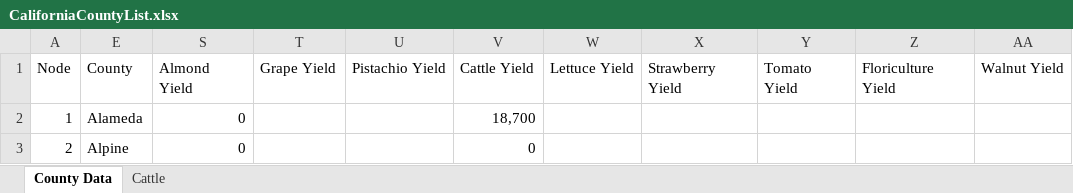
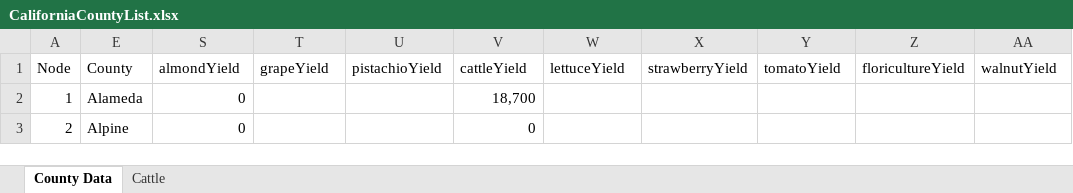
Before and after one commit to bktarter/CMPLXSYS530, an Excel workbook: CaliforniaCountyList.xlsx, sheet County Data, drawn as a sheet; only a part is shown; values as stored, in another font and other column widths than the file's, no borders; the diff names each change by its address in the sheet, - before the commit and + after, or states it on an @@ line.

Commit message:
xlxs yield title to camel case

```diff
--- a/CaliforniaCountyList.xlsx (sheet County Data)
+++ b/CaliforniaCountyList.xlsx (sheet County Data)
-S1: Almond Yield
+S1: almondYield
-T1: Grape Yield
+T1: grapeYield
-U1: Pistachio Yield
+U1: pistachioYield
-V1: Cattle Yield
+V1: cattleYield
-W1: Lettuce Yield
+W1: lettuceYield
-X1: Strawberry Yield
+X1: strawberryYield
-Y1: Tomato Yield
+Y1: tomatoYield
-Z1: Floriculture Yield
+Z1: floricultureYield
-AA1: Walnut Yield
+AA1: walnutYield
```
Also changed, not shown: CaliforniaAlmondTracker.xlsx, 2 other files.
